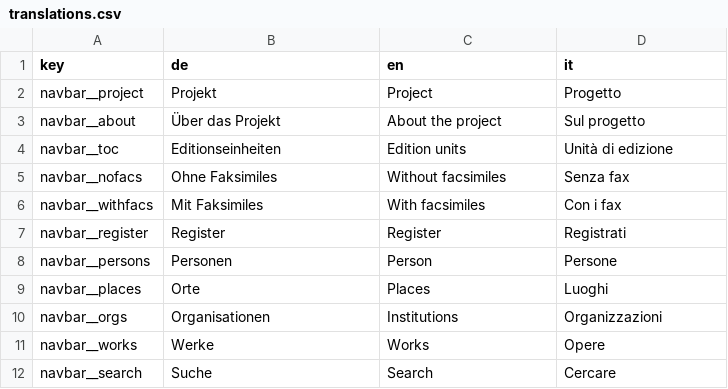
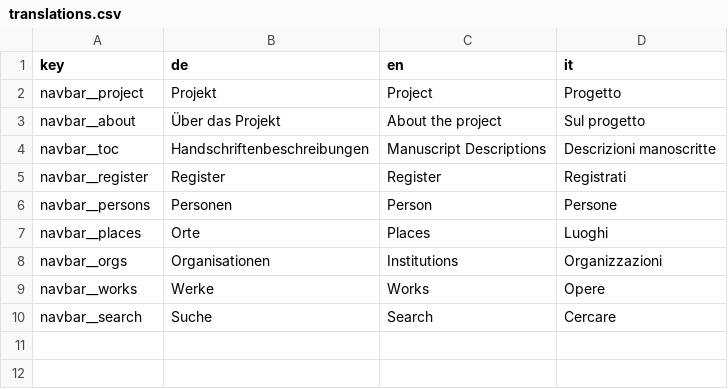
Before and after one commit to jesuiten-oenb/jesuiten-static, a CSV file: translations.csv, drawn as a sheet.

```diff
--- a/translations.csv
+++ b/translations.csv
@@ -3,5 +3,3 @@ navbar__project,Projekt,Project,Progetto
 navbar__about,Über das Projekt,About the project,Sul progetto
-navbar__toc,Editionseinheiten,Edition units,Unità di edizione
-navbar__nofacs,Ohne Faksimiles,Without facsimiles,Senza fax
-navbar__withfacs,Mit Faksimiles,With facsimiles,Con i fax
+navbar__toc,Handschriftenbeschreibungen,Manuscript Descriptions,Descrizioni manoscritte,
 navbar__register,Register,Register,Registrati
```
Also changed, not shown: 1 other file.
